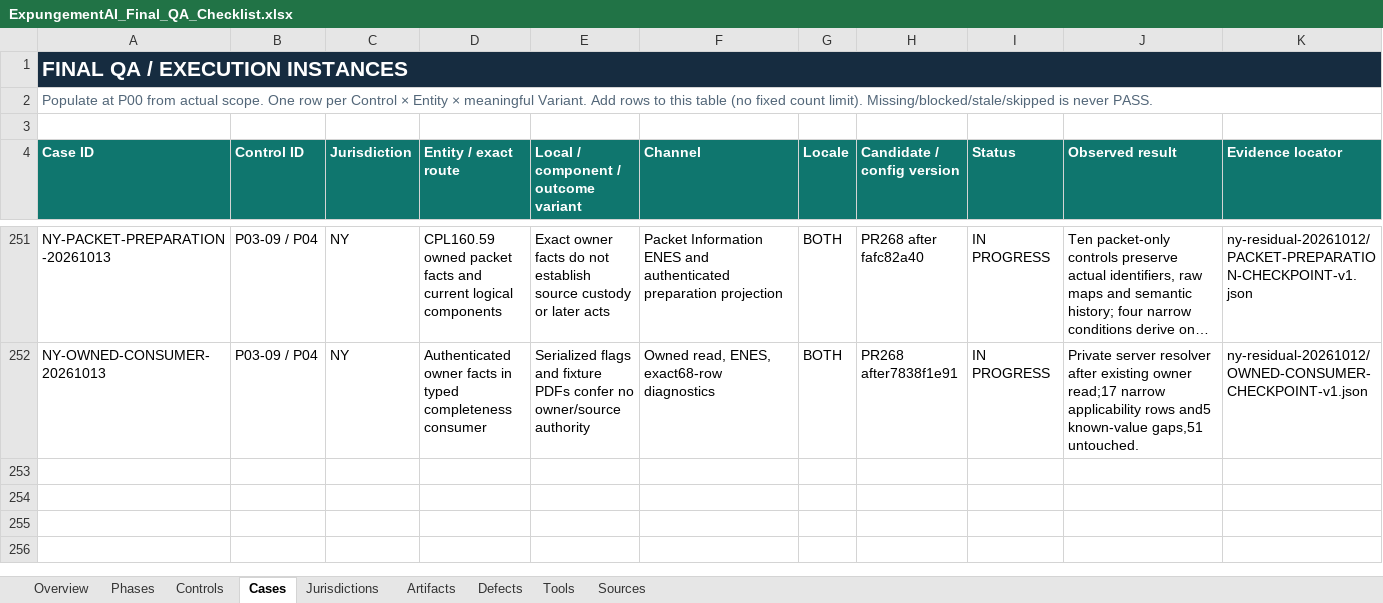
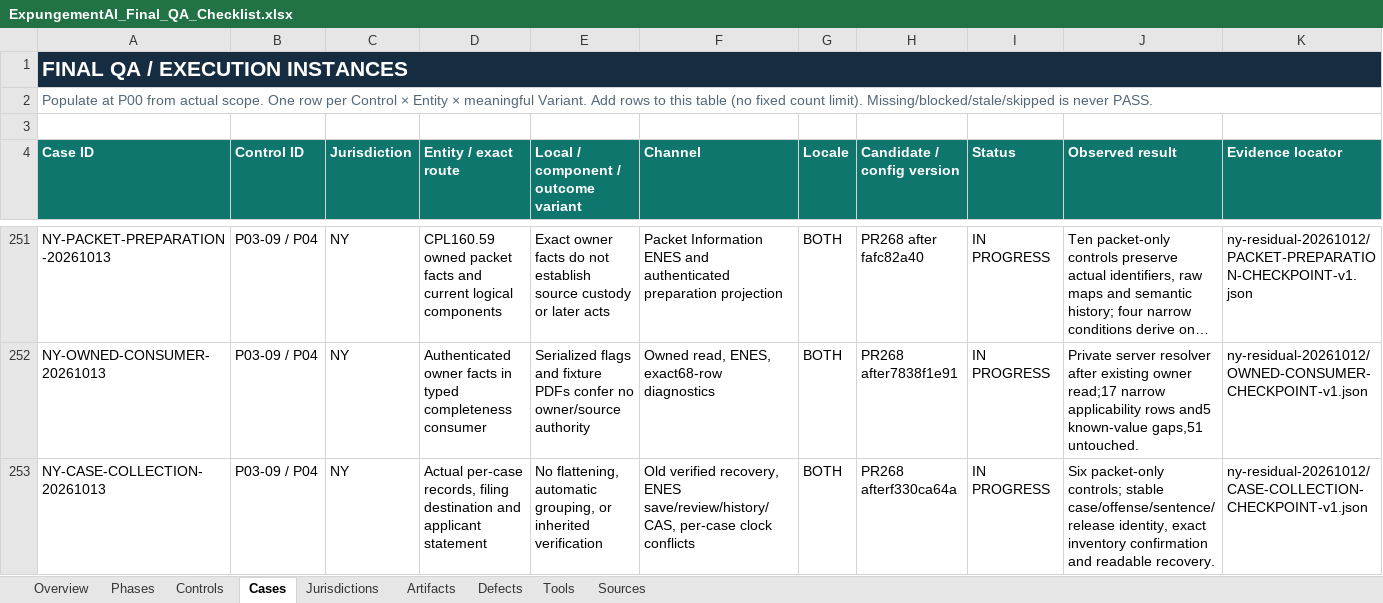
Before and after one commit to Roger-LegalEase/legalease-partner-dashboard-clean, an Excel workbook: qa/grade-a/ExpungementAI_Final_QA_Checklist.xlsx, sheet Cases, drawn as a sheet; only a part is shown, gaps mark what is left out; long unchanged cells end in …; values as stored, in another font and other column widths than the file's, no borders; conditional formats and table styles not drawn; rows hold the shown columns only; the diff names each change by its address in the sheet, - before the commit and + after, or states it on an @@ line.

Commit message:
Collect and preserve New York case records with owned coherence checks

```diff
--- a/qa/grade-a/ExpungementAI_Final_QA_Checklist.xlsx (sheet Cases)
+++ b/qa/grade-a/ExpungementAI_Final_QA_Checklist.xlsx (sheet Cases)
+row 253: NY-CASE-COLLECTION-20261013 | P03-09 / P04 | NY | Actual per-case records, filing destination and applicant statement | No flattening, automatic grouping, or inherited verification | Old verified recovery, ENES save/review/history/CAS, per-case clock conflicts | BOTH | PR268 afterf330ca64a | IN PROGRESS | Six packet-only controls; stable case/offense/sentence/release identity, exact inventory confirmation and readable recovery. | ny-residual-20261012/CASE-COLLECTION-CHECKPOINT-v1.json
```
Also changed, not shown: 23 other files.
